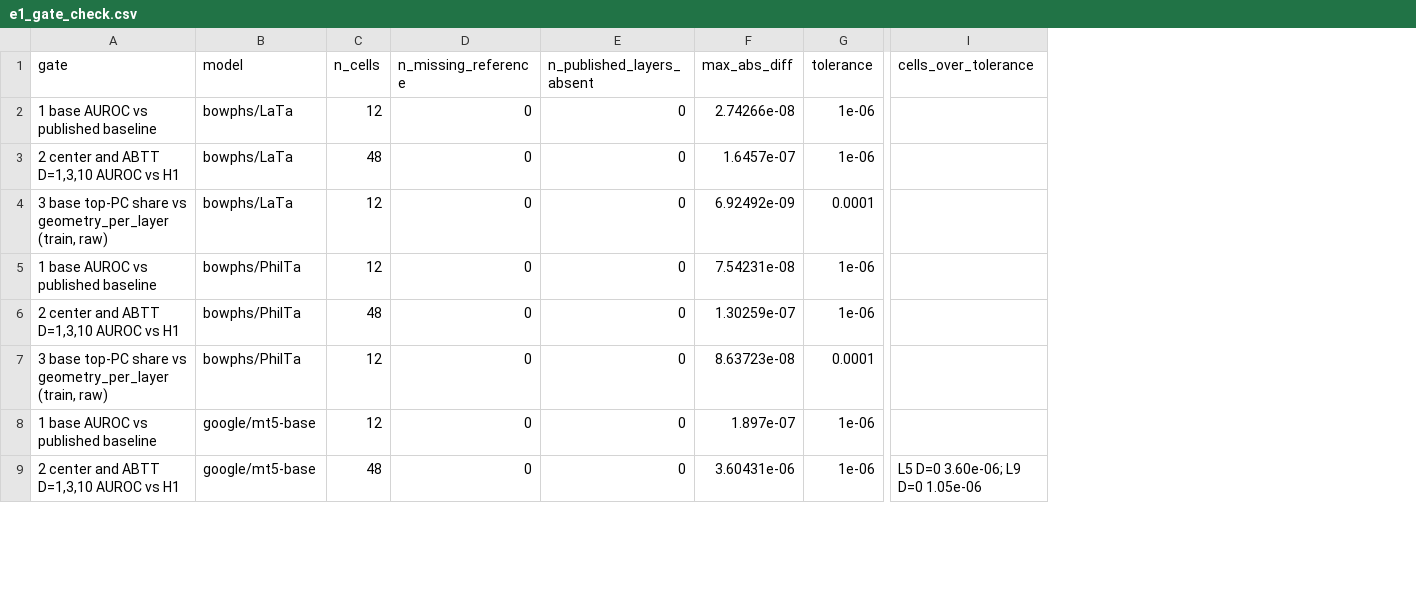
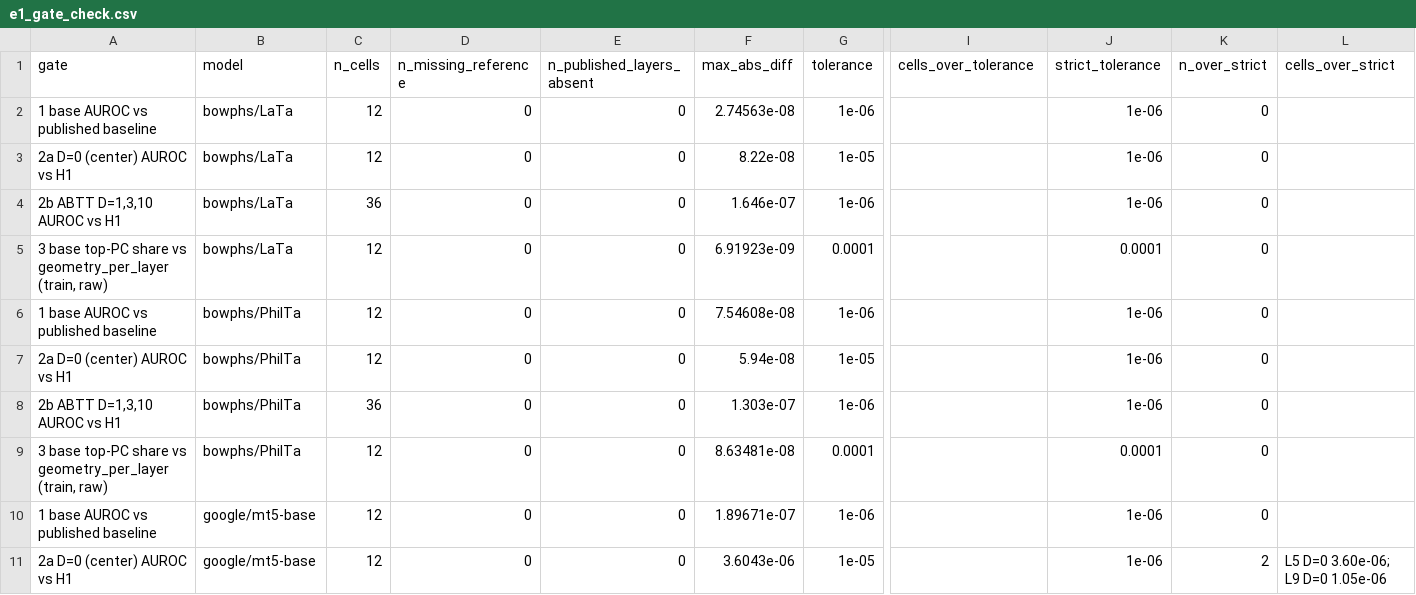
Before and after one commit to ianrowe12/localLatin, a CSV file: runs/active/reframe/e1/e1_gate_check.csv, drawn as a sheet; only a part is shown, gaps mark what is left out; removed rows and columns are numbered as before the commit, all else as after; rows hold the shown columns only; the diff covers the shown part only; the diff names each change by its address in the sheet, - before the commit and + after, or states it on an @@ line.

Commit message:
feat: D=0 gate tolerance in code and a descriptive concentration measure (#246)
Gate 2 is split. The D=0 (centering) cells get their own tolerance of
1e-5, stated in source with the reason: mT5-base layers 5 and 9 miss
1e-6 by 3.6e-6 and 1.05e-6, the centered vectors there are near rank one
(top-PC share 0.999+), and diagnostic job 22572037 shows those cells
move by 1e-6 to 1e-5 under float64 arithmetic. The ABTT cells stay at
1e-6 (--tol_auroc). The gate CSV and facts list the D=0 cells over 1e-6,
and the default run now exits 0.

New e1_concentration.csv per model-layer, on the raw training vectors:
variance share of the top k coordinates by variance (k = 1, 3, 5, 10, 50,
100), and for PC1 of the centered vectors the coordinates needed for 50
and 90 percent of its squared mass, the participation ratio, and its
mass on the top-10 coordinates by variance. The facts section is marked
descriptive and post hoc; no existing verdict changes.

```diff
--- a/runs/active/reframe/e1/e1_gate_check.csv
+++ b/runs/active/reframe/e1/e1_gate_check.csv
+column J (strict_tolerance), row 2: 1e-06; rows 4-6: 1e-06 | 0.0001 | 1e-06; rows 8-10: 1e-06 | 0.0001 | 1e-06
+column K (n_over_strict), row 2: 0; rows 4-6: all 0; rows 8-10: all 0
+column L (cells_over_strict), empty
-F2 (max_abs_diff): 2.74266e-08
+F2 (max_abs_diff): 2.74563e-08
+row 3: 2a D=0 (center) AUROC vs H1 | bowphs/LaTa | 12 | 0 | 0 | 8.22e-08 | 1e-05 |  | 1e-06 | 0
-A4 (gate): 2 center and ABTT D=1,3,10 AUROC vs H1
+A4 (gate): 2b ABTT D=1,3,10 AUROC vs H1
-C4 (n_cells): 48
+C4 (n_cells): 36
-F4 (max_abs_diff): 1.6457e-07
+F4 (max_abs_diff): 1.646e-07
-F5 (max_abs_diff): 6.92492e-09
+F5 (max_abs_diff): 6.91923e-09
-F6 (max_abs_diff): 7.54231e-08
+F6 (max_abs_diff): 7.54608e-08
+row 7: 2a D=0 (center) AUROC vs H1 | bowphs/PhilTa | 12 | 0 | 0 | 5.94e-08 | 1e-05 |  | 1e-06 | 0
-A8 (gate): 2 center and ABTT D=1,3,10 AUROC vs H1
+A8 (gate): 2b ABTT D=1,3,10 AUROC vs H1
-C8 (n_cells): 48
+C8 (n_cells): 36
-F8 (max_abs_diff): 1.30259e-07
+F8 (max_abs_diff): 1.303e-07
-F9 (max_abs_diff): 8.63723e-08
+F9 (max_abs_diff): 8.63481e-08
-F10 (max_abs_diff): 1.897e-07
+F10 (max_abs_diff): 1.89671e-07
-row 9: 2 center and ABTT D=1,3,10 AUROC vs H1 | google/mt5-base | 48 | 0 | 0 | 3.60431e-06 | 1e-06 | L5 D=0 3.60e-06; L9 D=0 1.05e-06
+row 11: 2a D=0 (center) AUROC vs H1 | google/mt5-base | 12 | 0 | 0 | 3.6043e-06 | 1e-05 |  | 1e-06 | 2 | L5 D=0 3.60e-06; L9 D=0 1.05e-06
```
Also changed, not shown: 4 added rows and 16 edited cells elsewhere in this file, 4 other files.
